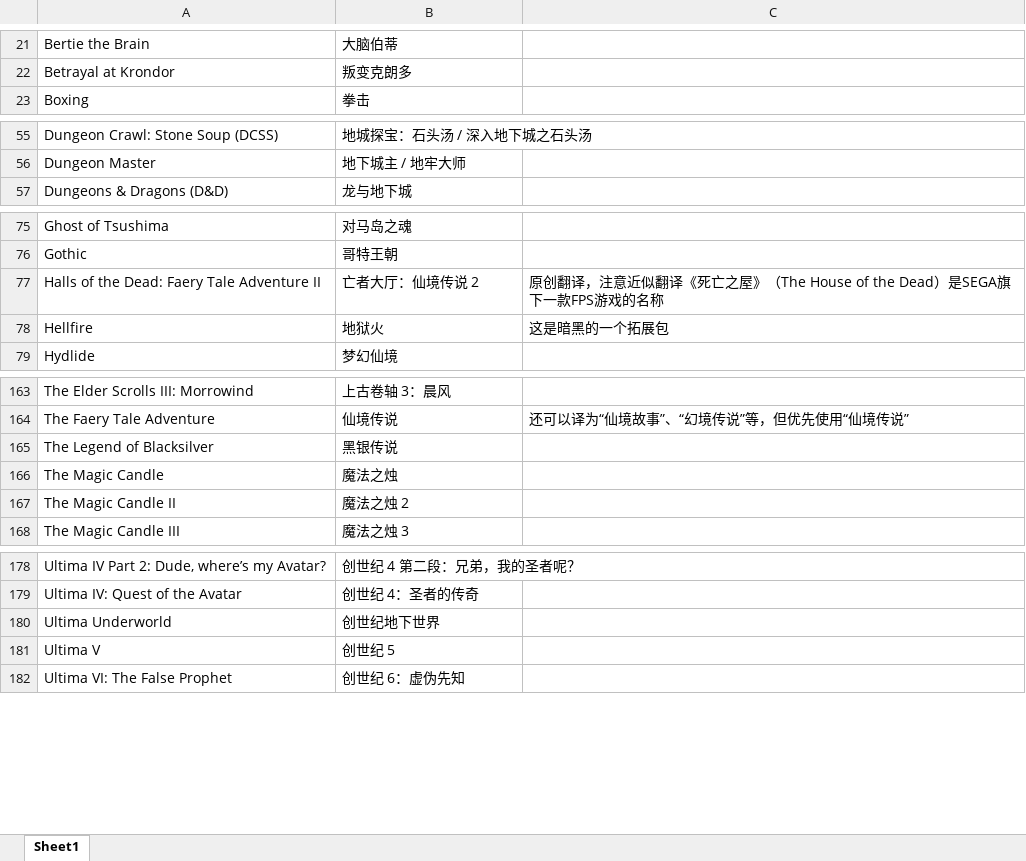
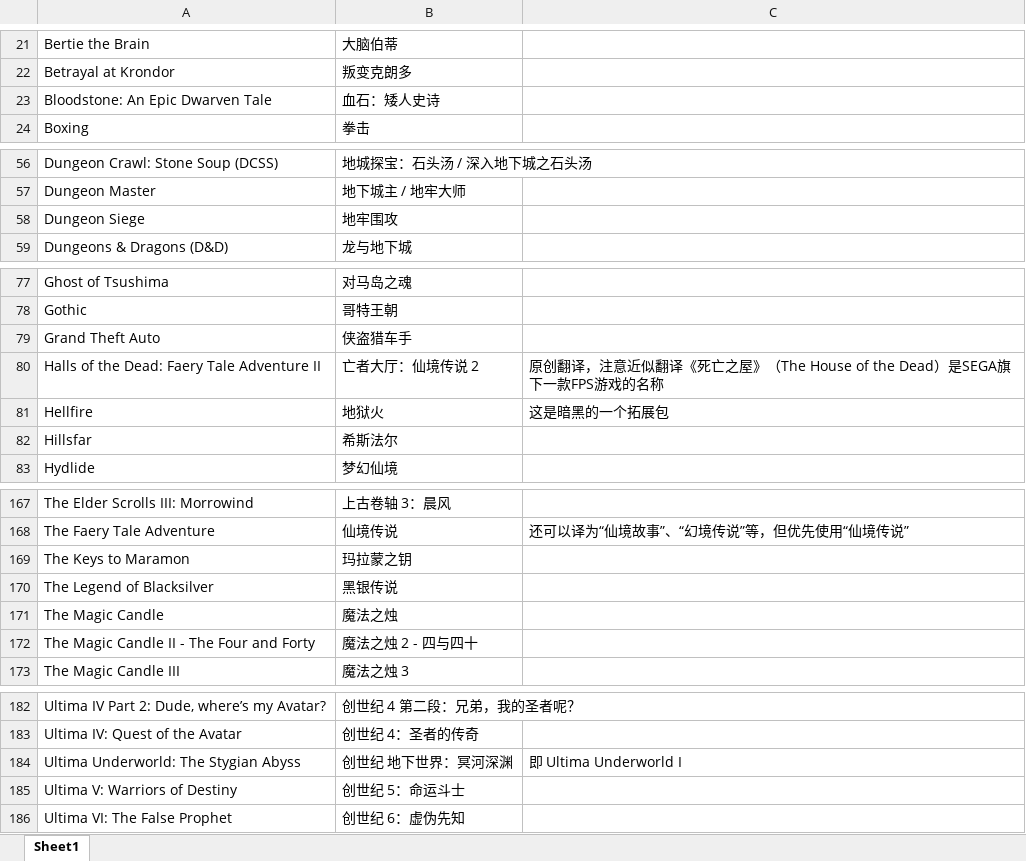
Before and after one commit to nakamura343/CRPG-Book-Chinese, an Excel workbook: 游戏名称对照表.xlsx, sheet Sheet1, drawn as a sheet; only a part is shown, gaps mark what is left out; values as stored, in another font and other column widths than the file's, no borders; removed rows and columns are numbered as before the commit, all else as after; the diff covers the shown part only; the diff names each change by its address in the sheet, - before the commit and + after, or states it on an @@ line.

```diff
--- a/游戏名称对照表.xlsx (sheet Sheet1)
+++ b/游戏名称对照表.xlsx (sheet Sheet1)
+row 23: Bloodstone: An Epic Dwarven Tale | 血石：矮人史诗
+row 58: Dungeon Siege | 地牢围攻
+row 79: Grand Theft Auto | 侠盗猎车手
+row 82: Hillsfar | 希斯法尔
+row 169: The Keys to Maramon | 玛拉蒙之钥
-row 167: The Magic Candle II | 魔法之烛 2
+row 172: The Magic Candle II - The Four and Forty | 魔法之烛 2 - 四与四十
-row 180: Ultima Underworld | 创世纪地下世界
-row 181: Ultima V | 创世纪 5
+row 184: Ultima Underworld: The Stygian Abyss | 创世纪 地下世界：冥河深渊 | 即 Ultima Underworld I
+row 185: Ultima V: Warriors of Destiny | 创世纪 5：命运斗士
```
Also changed, not shown: 1 added row, 1 removed row and 2 edited cells elsewhere in this sheet, 26 other files.
